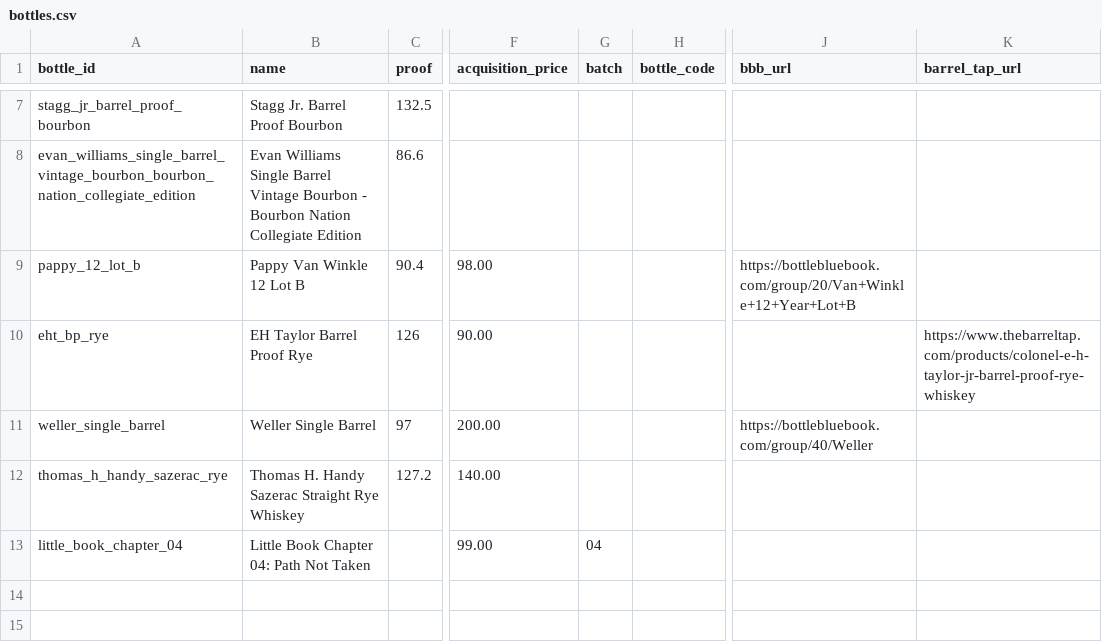
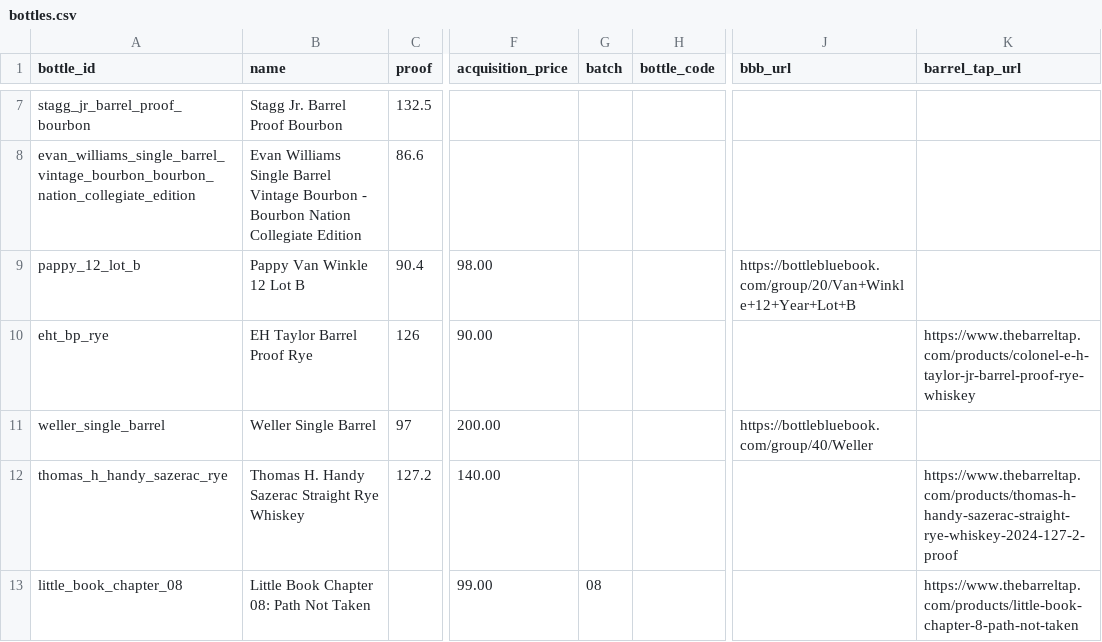
Before and after one commit to itsthetaylor/bourbon-hunter, a CSV file: data/bottles.csv, drawn as a sheet; only a part is shown, gaps mark what is left out; the diff names each change by its address in the sheet, - before the commit and + after, or states it on an @@ line.

```diff
--- a/data/bottles.csv
+++ b/data/bottles.csv
-K12 (barrel_tap_url): (empty)
+K12 (barrel_tap_url): https://www.thebarreltap.com/products/thomas-h-handy-sazerac-straight-rye-whiskey-2024-127-2-proof
-A13 (bottle_id): little_book_chapter_04
+A13 (bottle_id): little_book_chapter_08
-B13 (name): Little Book Chapter 04: Path Not Taken
+B13 (name): Little Book Chapter 08: Path Not Taken
-G13 (batch): 04
+G13 (batch): 08
-K13 (barrel_tap_url): (empty)
+K13 (barrel_tap_url): https://www.thebarreltap.com/products/little-book-chapter-8-path-not-taken
```
Also changed, not shown: data/price_history.csv, 1 other file.
